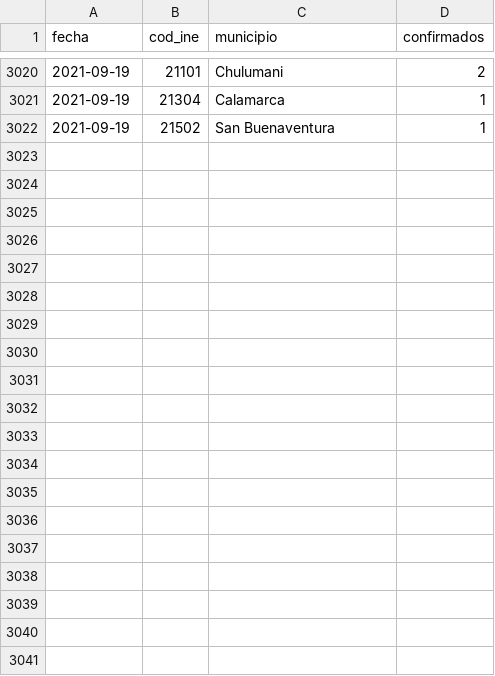
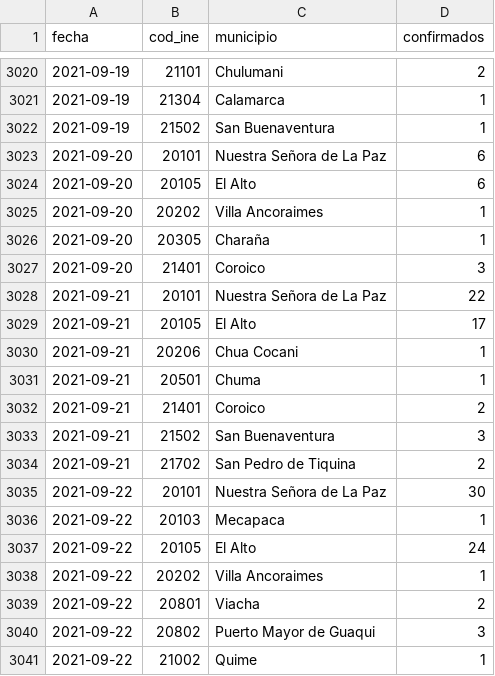
Before and after one commit to mauforonda/covid19bolivia-municipal, a CSV file: la_paz.csv, drawn as a sheet; only a part is shown, gaps mark what is left out; the diff covers the shown part only; the diff names each change by its address in the sheet, - before the commit and + after, or states it on an @@ line.

```diff
--- a/la_paz.csv
+++ b/la_paz.csv
+row 3023: 2021-09-20 | 20101 | Nuestra Señora de La Paz | 6
+row 3024: 2021-09-20 | 20105 | El Alto | 6
+row 3025: 2021-09-20 | 20202 | Villa Ancoraimes | 1
+row 3026: 2021-09-20 | 20305 | Charaña | 1
+row 3027: 2021-09-20 | 21401 | Coroico | 3
+row 3028: 2021-09-21 | 20101 | Nuestra Señora de La Paz | 22
+row 3029: 2021-09-21 | 20105 | El Alto | 17
+row 3030: 2021-09-21 | 20206 | Chua Cocani | 1
+row 3031: 2021-09-21 | 20501 | Chuma | 1
+row 3032: 2021-09-21 | 21401 | Coroico | 2
+row 3033: 2021-09-21 | 21502 | San Buenaventura | 3
+row 3034: 2021-09-21 | 21702 | San Pedro de Tiquina | 2
+row 3035: 2021-09-22 | 20101 | Nuestra Señora de La Paz | 30
+row 3036: 2021-09-22 | 20103 | Mecapaca | 1
+row 3037: 2021-09-22 | 20105 | El Alto | 24
+row 3038: 2021-09-22 | 20202 | Villa Ancoraimes | 1
+row 3039: 2021-09-22 | 20801 | Viacha | 2
+row 3040: 2021-09-22 | 20802 | Puerto Mayor de Guaqui | 3
+row 3041: 2021-09-22 | 21002 | Quime | 1
```
Also changed, not shown: 21 added rows elsewhere in this file, chuquisaca.csv, cochabamba.csv, 6 other files.
